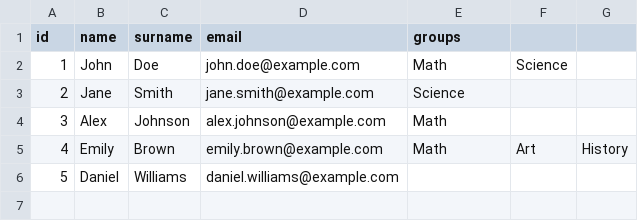
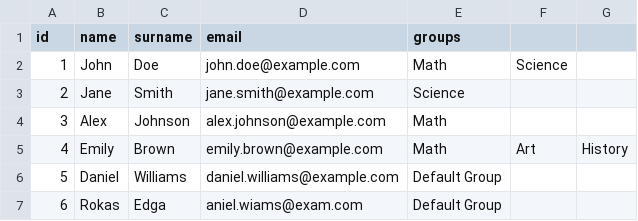
Before and after one commit to rdidrikas/StudentSystem, a CSV file: src/main/resources/import/test.csv, drawn as a sheet.

```diff
--- a/src/main/resources/import/test.csv
+++ b/src/main/resources/import/test.csv
@@ -5,2 +5,3 @@ id,name,surname,email,groups
 4,Emily,Brown,emily.brown@example.com,Math,Art,History
-5,Daniel,Williams,daniel.williams@example.com,
+5,Daniel,Williams,daniel.williams@example.com,Default Group
+6,Rokas,Edga,aniel.wiams@exam.com,Default Group
```
Also changed, not shown: target/classes/import/test.csv, 10 other files.
